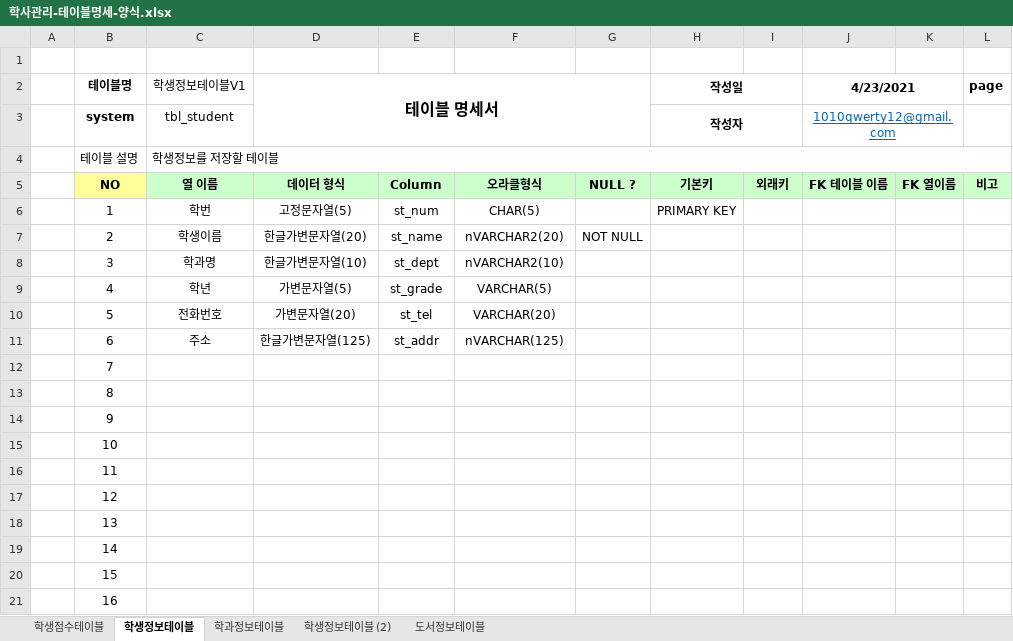
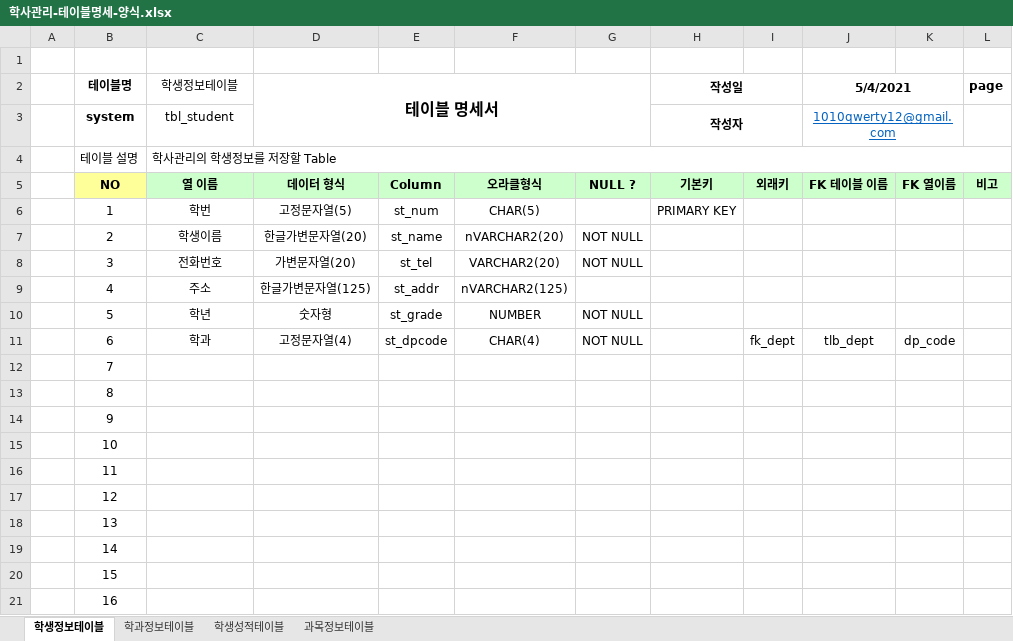
Before and after one commit to soyeon-noh/Biz_403_2021_04_DBMS, an Excel workbook: 학사관리-테이블명세-양식.xlsx, sheet 학생정보테이블, drawn as a sheet; values as stored, in another font and other column widths than the file's, no borders; the diff names each change by its address in the sheet, - before the commit and + after, or states it on an @@ line.

```diff
--- a/학사관리-테이블명세-양식.xlsx (sheet 학생정보테이블)
+++ b/학사관리-테이블명세-양식.xlsx (sheet 학생정보테이블)
-sheet tab: 학생점수테이블
+sheet tab: 학생성적테이블
-sheet tab: 학생정보테이블 (2)
+sheet tab: 과목정보테이블
-sheet tab: 도서정보테이블
@@ sheet tab order changed: 학생정보테이블 | 학과정보테이블 | 학생성적테이블 | 과목정보테이블 @@
-C2: 학생정보테이블V1
+C2: 학생정보테이블
-J2: 4/23/2021
+J2: 5/4/2021
-C4 (학생정보테이블): 학생정보를 저장할 테이블
+C4 (학생정보테이블): 학사관리의 학생정보를 저장할 Table
-C8 (학생정보테이블): 학과명
+C8 (학생정보테이블): 전화번호
-D8 (테이블 명세서): 한글가변문자열(10)
+D8 (테이블 명세서): 가변문자열(20)
-E8: st_dept
+E8: st_tel
-F8: nVARCHAR2(10)
+F8: VARCHAR2(20)
-G8: (empty)
+G8: NOT NULL
-C9 (학생정보테이블): 학년
+C9 (학생정보테이블): 주소
-D9 (테이블 명세서): 가변문자열(5)
+D9 (테이블 명세서): 한글가변문자열(125)
-E9: st_grade
+E9: st_addr
-F9: VARCHAR(5)
+F9: nVARCHAR2(125)
-C10 (학생정보테이블): 전화번호
+C10 (학생정보테이블): 학년
-D10 (테이블 명세서): 가변문자열(20)
+D10 (테이블 명세서): 숫자형
-E10: st_tel
+E10: st_grade
-F10: VARCHAR(20)
+F10: NUMBER
-G10:G11: (empty)
+G10:G11: NOT NULL
-C11 (학생정보테이블): 주소
+C11 (학생정보테이블): 학과
-D11 (테이블 명세서): 한글가변문자열(125)
+D11 (테이블 명세서): 고정문자열(4)
-E11: st_addr
+E11: st_dpcode
-F11: nVARCHAR(125)
+F11: CHAR(4)
-I11: (empty)
+I11: fk_dept
-J11 (5/4/2021): (empty)
+J11 (5/4/2021): tlb_dept
-K11: (empty)
+K11: dp_code
```
Also changed, not shown: sheet 과목정보테이블, sheet 학생성적테이블, sheet 학과정보테이블, 4 other files.
